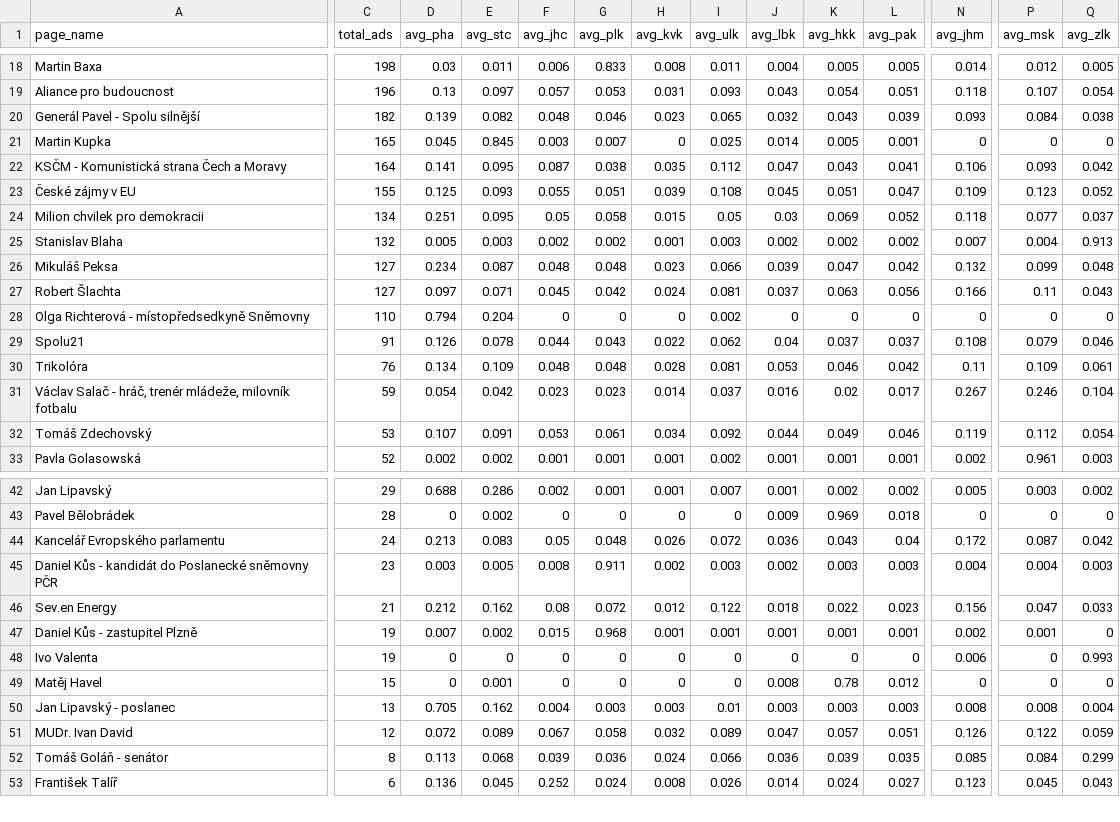
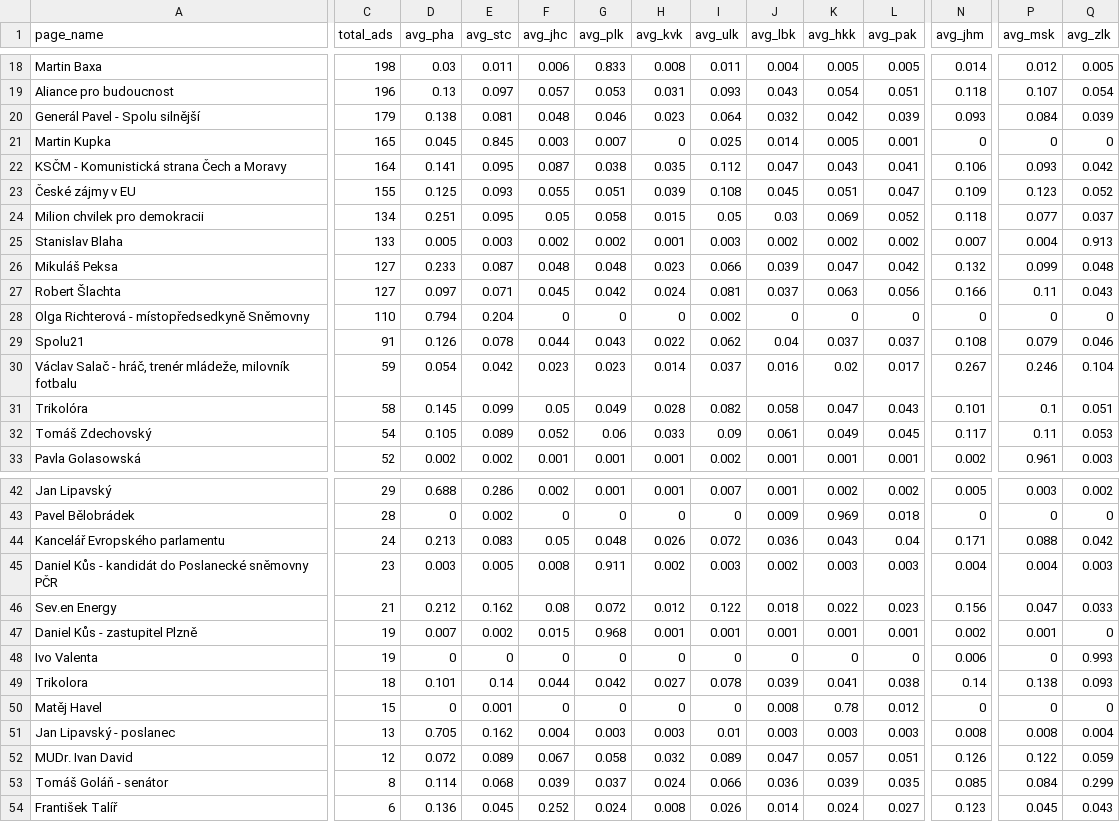
Before and after one commit to opop999/election_monitoring_fb_ads, a CSV file: data/summary_tables/region_summary.csv, drawn as a sheet; only a part is shown, gaps mark what is left out; removed rows and columns are numbered as before the commit, all else as after; rows hold the shown columns only; the diff covers the shown part only; the diff names each change by its address in the sheet, - before the commit and + after, or states it on an @@ line.

```diff
--- a/data/summary_tables/region_summary.csv
+++ b/data/summary_tables/region_summary.csv
-C20 (total_ads): 182
+C20 (total_ads): 179
-D20 (avg_pha): 0.139
+D20 (avg_pha): 0.138
-E20 (avg_stc): 0.082
+E20 (avg_stc): 0.081
-I20 (avg_ulk): 0.065
+I20 (avg_ulk): 0.064
-K20 (avg_hkk): 0.043
+K20 (avg_hkk): 0.042
-Q20 (avg_zlk): 0.038
+Q20 (avg_zlk): 0.039
-C25 (total_ads): 132
+C25 (total_ads): 133
-D26 (avg_pha): 0.234
+D26 (avg_pha): 0.233
-row 30: Trikolóra | 76 | 0.134 | 0.109 | 0.048 | 0.048 | 0.028 | 0.081 | 0.053 | 0.046 | 0.042 | 0.11 | 0.109 | 0.061
+row 31: Trikolóra | 58 | 0.145 | 0.099 | 0.05 | 0.049 | 0.028 | 0.082 | 0.058 | 0.047 | 0.043 | 0.101 | 0.1 | 0.051
-C32 (total_ads): 53
+C32 (total_ads): 54
-D32 (avg_pha): 0.107
+D32 (avg_pha): 0.105
-E32 (avg_stc): 0.091
+E32 (avg_stc): 0.089
-F32 (avg_jhc): 0.053
+F32 (avg_jhc): 0.052
-G32 (avg_plk): 0.061
+G32 (avg_plk): 0.06
-H32 (avg_kvk): 0.034
+H32 (avg_kvk): 0.033
-I32 (avg_ulk): 0.092
+I32 (avg_ulk): 0.09
-J32 (avg_lbk): 0.044
+J32 (avg_lbk): 0.061
-L32 (avg_pak): 0.046
+L32 (avg_pak): 0.045
-N32 (avg_jhm): 0.119
+N32 (avg_jhm): 0.117
-P32 (avg_msk): 0.112
+P32 (avg_msk): 0.11
-Q32 (avg_zlk): 0.054
+Q32 (avg_zlk): 0.053
-N44 (avg_jhm): 0.172
+N44 (avg_jhm): 0.171
-P44 (avg_msk): 0.087
+P44 (avg_msk): 0.088
+row 49: Trikolora | 18 | 0.101 | 0.14 | 0.044 | 0.042 | 0.027 | 0.078 | 0.039 | 0.041 | 0.038 | 0.14 | 0.138 | 0.093
-D53 (avg_pha): 0.113
+D53 (avg_pha): 0.114
-G53 (avg_plk): 0.036
+G53 (avg_plk): 0.037
```
Also changed, not shown: 14 edited cells elsewhere in this file, data/summary_tables/ad_summary.csv, data/summary_tables/demographic_summary.csv, 25 other files.
